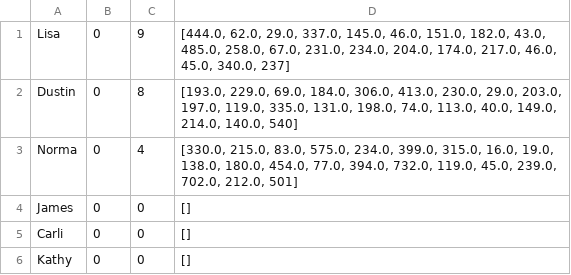
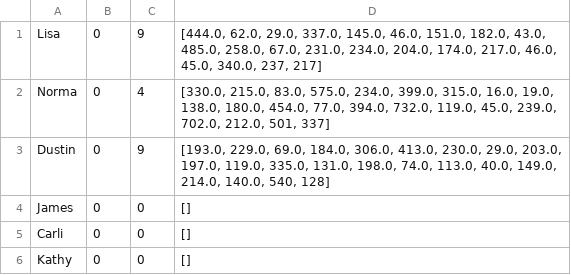
Before and after one commit to dustinhenry/score_keeper, a CSV file: mayIPlayerStats.csv, drawn as a sheet.

Commit message:
New game played. Stats .csv file updated

```diff
--- a/mayIPlayerStats.csv
+++ b/mayIPlayerStats.csv
@@ -1,4 +1,4 @@
-Lisa,0,9,"[444.0, 62.0, 29.0, 337.0, 145.0, 46.0, 151.0, 182.0, 43.0, 485.0, 258.0, 67.0, 231.0, 234.0, 204.0, 174.0, 217.0, 46.0, 45.0, 340.0, 237]"
-Dustin,0,8,"[193.0, 229.0, 69.0, 184.0, 306.0, 413.0, 230.0, 29.0, 203.0, 197.0, 119.0, 335.0, 131.0, 198.0, 74.0, 113.0, 40.0, 149.0, 214.0, 140.0, 540]"
-Norma,0,4,"[330.0, 215.0, 83.0, 575.0, 234.0, 399.0, 315.0, 16.0, 19.0, 138.0, 180.0, 454.0, 77.0, 394.0, 732.0, 119.0, 45.0, 239.0, 702.0, 212.0, 501]"
+Lisa,0,9,"[444.0, 62.0, 29.0, 337.0, 145.0, 46.0, 151.0, 182.0, 43.0, 485.0, 258.0, 67.0, 231.0, 234.0, 204.0, 174.0, 217.0, 46.0, 45.0, 340.0, 237, 217]"
+Norma,0,4,"[330.0, 215.0, 83.0, 575.0, 234.0, 399.0, 315.0, 16.0, 19.0, 138.0, 180.0, 454.0, 77.0, 394.0, 732.0, 119.0, 45.0, 239.0, 702.0, 212.0, 501, 337]"
+Dustin,0,9,"[193.0, 229.0, 69.0, 184.0, 306.0, 413.0, 230.0, 29.0, 203.0, 197.0, 119.0, 335.0, 131.0, 198.0, 74.0, 113.0, 40.0, 149.0, 214.0, 140.0, 540, 128]"
 James,0,0,[]
```
Also changed, not shown: 1 other file.
